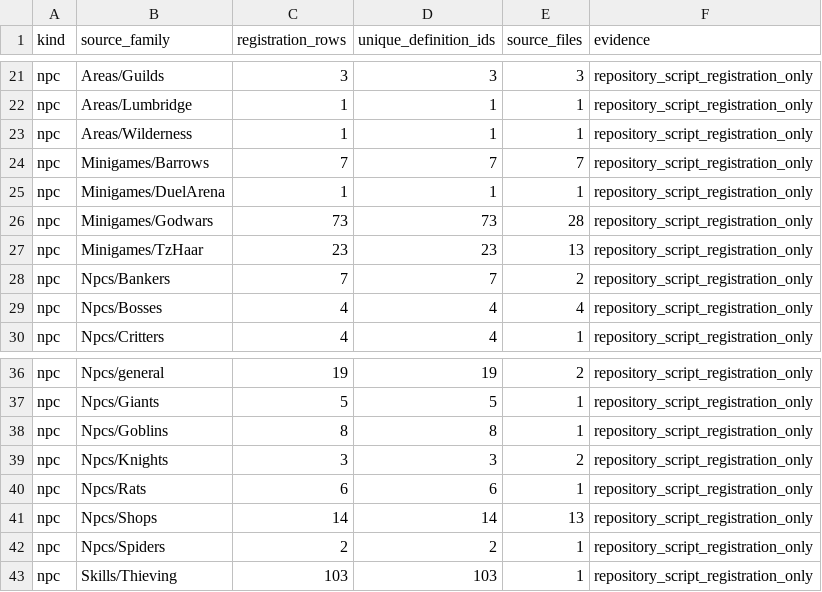
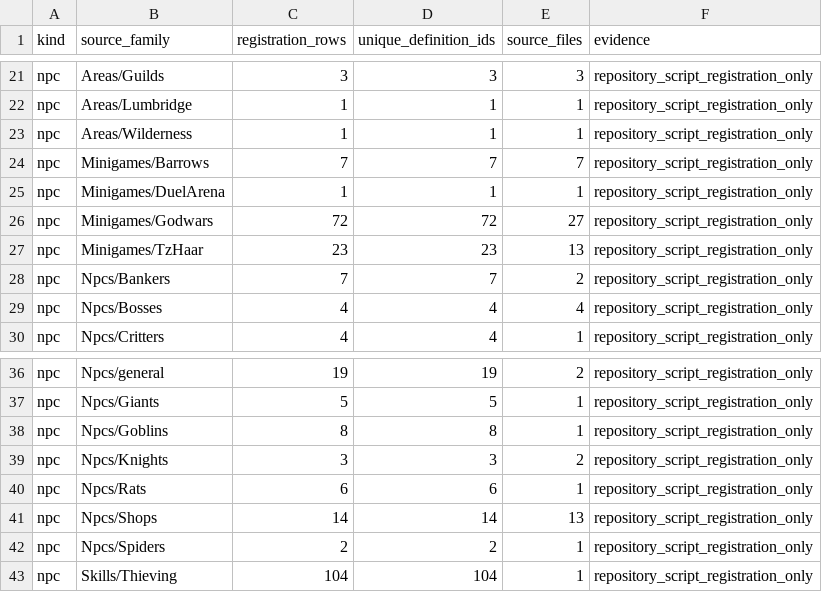
Before and after one commit to frankvdb7/Hagalaz, a CSV file: docs/revision-742/data/catalogs/source-family-coverage.csv, drawn as a sheet; only a part is shown, gaps mark what is left out.

```diff
--- a/docs/revision-742/data/catalogs/source-family-coverage.csv
+++ b/docs/revision-742/data/catalogs/source-family-coverage.csv
@@ -25,3 +25,3 @@ npc,Minigames/Barrows,7,7,7,repository_script_registration_only
 npc,Minigames/DuelArena,1,1,1,repository_script_registration_only
-npc,Minigames/Godwars,73,73,28,repository_script_registration_only
+npc,Minigames/Godwars,72,72,27,repository_script_registration_only
 npc,Minigames/TzHaar,23,23,13,repository_script_registration_only
@@ -42,2 +42,2 @@ npc,Npcs/Shops,14,14,13,repository_script_registration_only
 npc,Npcs/Spiders,2,2,1,repository_script_registration_only
-npc,Skills/Thieving,103,103,1,repository_script_registration_only
+npc,Skills/Thieving,104,104,1,repository_script_registration_only
```
Also changed, not shown: docs/revision-742/data/catalogs/npc-script-registrations.csv, docs/revision-742/data/catalogs/registration-review.csv, 5 other files.
